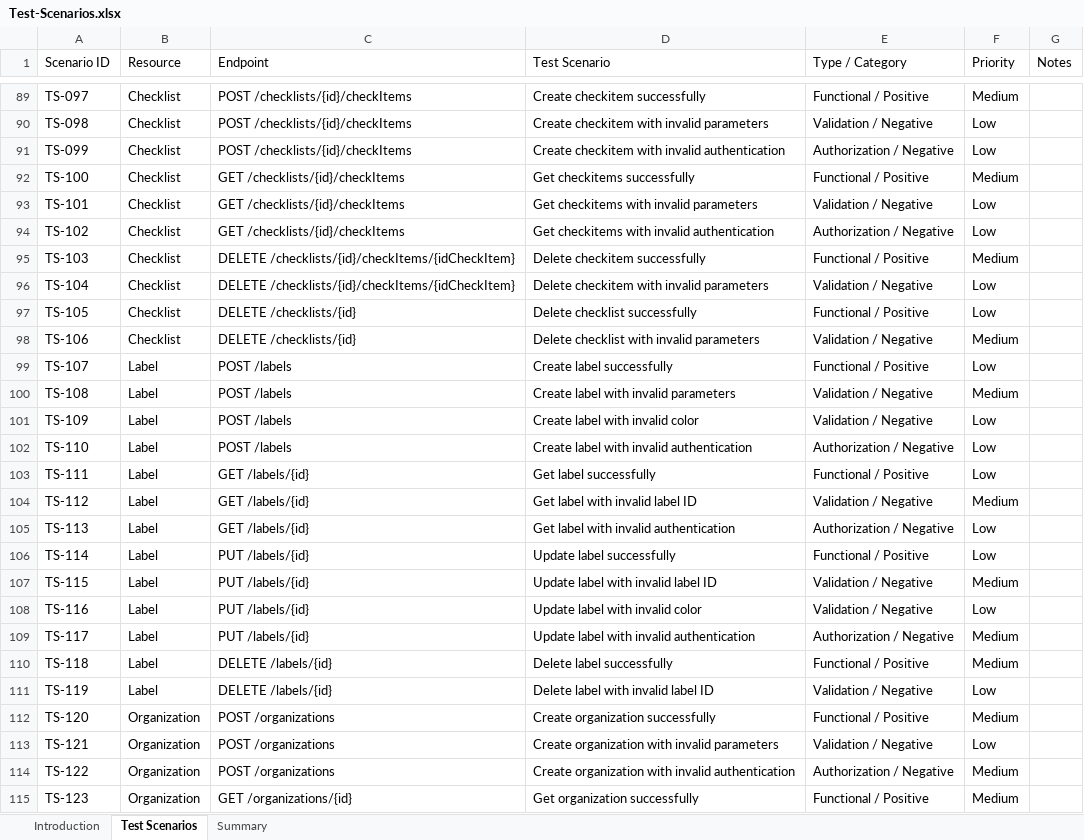
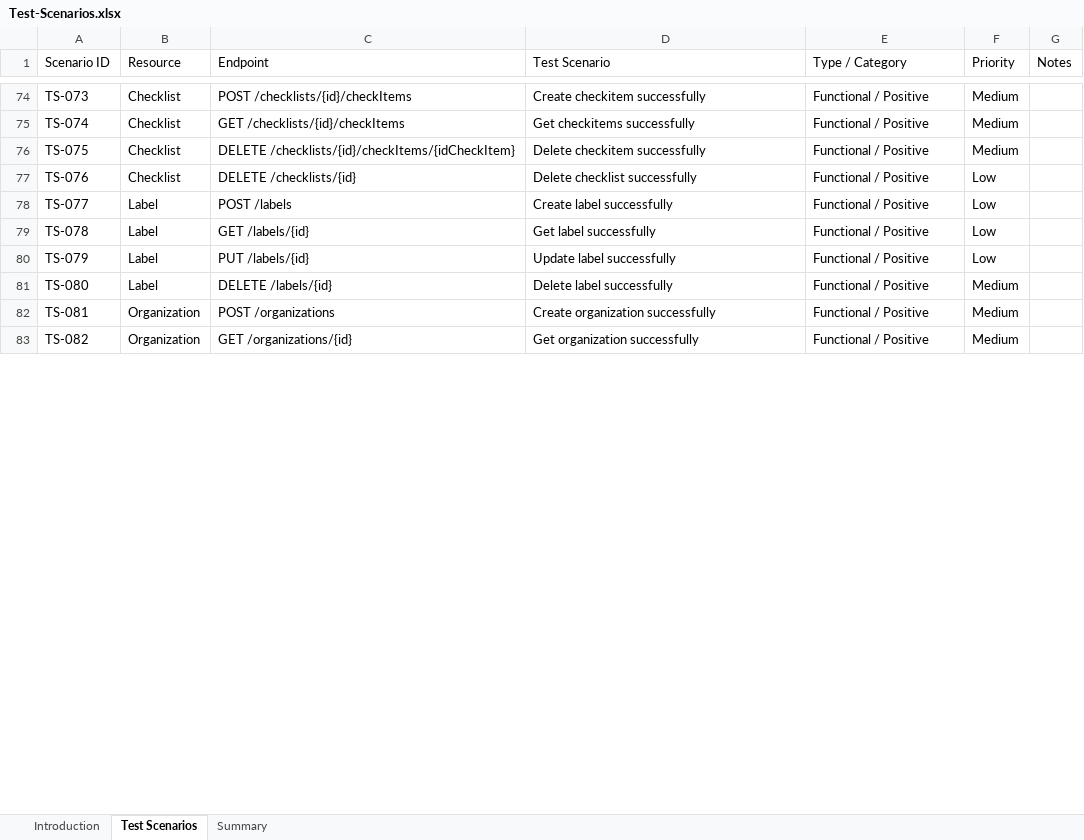
Before and after one commit to Kareem-Walid/Trello-API-Testing-Postman, an Excel workbook: Test Documentation/Test-Scenarios.xlsx, sheet Test Scenarios, drawn as a sheet; only a part is shown, gaps mark what is left out; values as stored, in another font and other column widths than the file's, no cell formats; removed rows and columns are numbered as before the commit, all else as after; the diff covers the shown part only; the diff names each change by its address in the sheet, - before the commit and + after, or states it on an @@ line.

```diff
--- a/Test Documentation/Test-Scenarios.xlsx (sheet Test Scenarios)
+++ b/Test Documentation/Test-Scenarios.xlsx (sheet Test Scenarios)
-A74 (Scenario ID): TS-097
+A74 (Scenario ID): TS-073
-row 90: TS-098 | Checklist | POST /checklists/{id}/checkItems | Create checkitem with invalid parameters | Validation / Negative | Low
-row 91: TS-099 | Checklist | POST /checklists/{id}/checkItems | Create checkitem with invalid authentication | Authorization / Negative | Low
-A75 (Scenario ID): TS-100
+A75 (Scenario ID): TS-074
-row 93: TS-101 | Checklist | GET /checklists/{id}/checkItems | Get checkitems with invalid parameters | Validation / Negative | Low
-row 94: TS-102 | Checklist | GET /checklists/{id}/checkItems | Get checkitems with invalid authentication | Authorization / Negative | Low
-A76 (Scenario ID): TS-103
+A76 (Scenario ID): TS-075
-row 96: TS-104 | Checklist | DELETE /checklists/{id}/checkItems/{idCheckItem} | Delete checkitem with invalid parameters | Validation / Negative | Low
-A77 (Scenario ID): TS-105
+A77 (Scenario ID): TS-076
-row 98: TS-106 | Checklist | DELETE /checklists/{id} | Delete checklist with invalid parameters | Validation / Negative | Medium
-A78 (Scenario ID): TS-107
+A78 (Scenario ID): TS-077
-row 100: TS-108 | Label | POST /labels | Create label with invalid parameters | Validation / Negative | Medium
-row 101: TS-109 | Label | POST /labels | Create label with invalid color | Validation / Negative | Low
-row 102: TS-110 | Label | POST /labels | Create label with invalid authentication | Authorization / Negative | Low
-A79 (Scenario ID): TS-111
+A79 (Scenario ID): TS-078
-row 104: TS-112 | Label | GET /labels/{id} | Get label with invalid label ID | Validation / Negative | Medium
-row 105: TS-113 | Label | GET /labels/{id} | Get label with invalid authentication | Authorization / Negative | Low
-A80 (Scenario ID): TS-114
+A80 (Scenario ID): TS-079
-row 107: TS-115 | Label | PUT /labels/{id} | Update label with invalid label ID | Validation / Negative | Medium
-row 108: TS-116 | Label | PUT /labels/{id} | Update label with invalid color | Validation / Negative | Low
-row 109: TS-117 | Label | PUT /labels/{id} | Update label with invalid authentication | Authorization / Negative | Medium
-A81 (Scenario ID): TS-118
+A81 (Scenario ID): TS-080
-row 111: TS-119 | Label | DELETE /labels/{id} | Delete label with invalid label ID | Validation / Negative | Low
-A82 (Scenario ID): TS-120
+A82 (Scenario ID): TS-081
-row 113: TS-121 | Organization | POST /organizations | Create organization with invalid parameters | Validation / Negative | Low
-row 114: TS-122 | Organization | POST /organizations | Create organization with invalid authentication | Authorization / Negative | Medium
-A83 (Scenario ID): TS-123
+A83 (Scenario ID): TS-082
```
Also changed, not shown: 36 removed rows and 30 edited cells elsewhere in this sheet, cell formats, Test Documentation/Test-Cases.xlsx, 1 other file.
